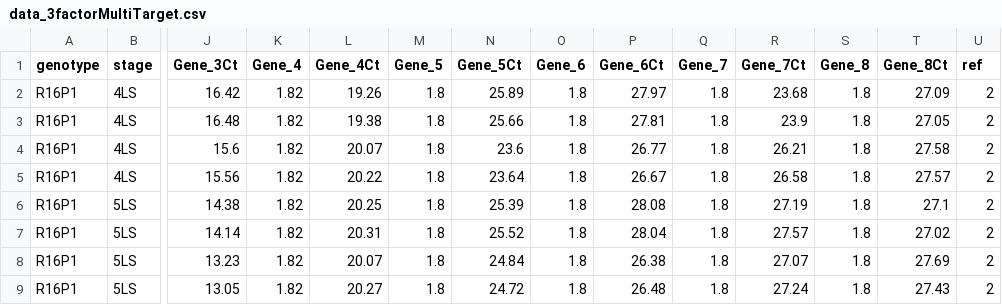
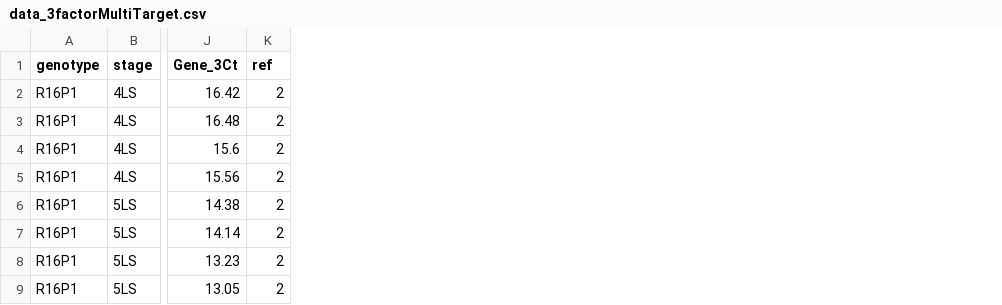
Before and after one commit to mirzaghaderi/rtpcr, a CSV file: inst/extdata/data_3factorMultiTarget.csv, drawn as a sheet; only a part is shown, gaps mark what is left out; the diff names each change by its address in the sheet, - before the commit and + after, or states it on an @@ line.

```diff
--- a/inst/extdata/data_3factorMultiTarget.csv
+++ b/inst/extdata/data_3factorMultiTarget.csv
-column K (Gene_4), rows 2-9: all 1.82
-column L (Gene_4Ct), rows 2-9: 19.26 | 19.38 | 20.07 | 20.22 | 20.25 | 20.31 | 20.07 | 20.27
-column M (Gene_5), rows 2-9: all 1.8
-column N (Gene_5Ct), rows 2-9: 25.89 | 25.66 | 23.6 | 23.64 | 25.39 | 25.52 | 24.84 | 24.72
-column O (Gene_6), rows 2-9: all 1.8
-column P (Gene_6Ct), rows 2-9: 27.97 | 27.81 | 26.77 | 26.67 | 28.08 | 28.04 | 26.38 | 26.48
-column Q (Gene_7), rows 2-9: all 1.8
-column R (Gene_7Ct), rows 2-9: 23.68 | 23.9 | 26.21 | 26.58 | 27.19 | 27.57 | 27.07 | 27.24
-column S (Gene_8), rows 2-9: all 1.8
-column T (Gene_8Ct), rows 2-9: 27.09 | 27.05 | 27.58 | 27.57 | 27.1 | 27.02 | 27.69 | 27.43
```
Also changed, not shown: 17 other files.
